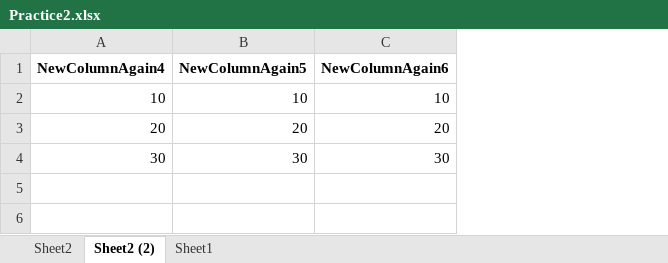
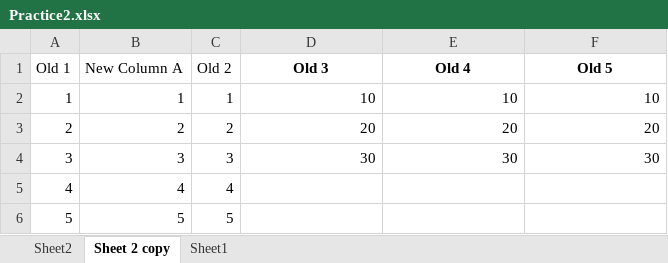
Before and after one commit to jellohead/excel-automation, an Excel workbook: Practice2.xlsx, sheet Sheet 2 copy, drawn as a sheet; values as stored, in another font and other column widths than the file's, no borders; removed rows and columns are numbered as before the commit, all else as after; the diff names each change by its address in the sheet, - before the commit and + after, or states it on an @@ line.

Commit message:
Add new columns of data to existing worksheet is working correctly

```diff
--- a/Practice2.xlsx (sheet Sheet 2 copy)
+++ b/Practice2.xlsx (sheet Sheet 2 copy)
-sheet tab: Sheet2 (2)
+sheet tab: Sheet 2 copy
+column A, rows 2-4: 1 | 2 | 3
+column B, rows 2-4: 1 | 2 | 3
+column C, rows 2-4: 1 | 2 | 3
-row 1: NewColumnAgain4 | NewColumnAgain5 | NewColumnAgain6
+row 1: Old 1 | New Column A | Old 2 | Old 3 | Old 4 | Old 5
+row 5: 4 | 4 | 4
+row 6: 5 | 5 | 5
```
Also changed, not shown: sheet Sheet2, 1 other file.
